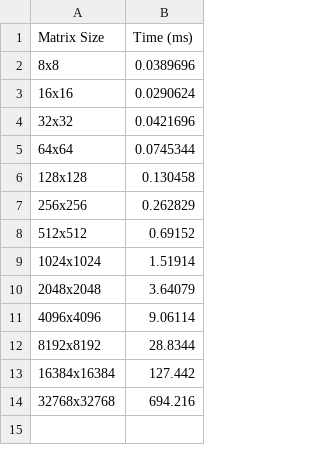
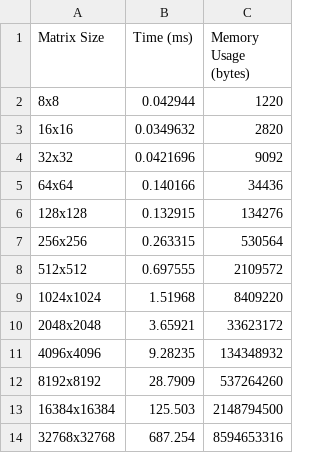
Before and after one commit to Ruinique/Ruinique-LU-factorization, a CSV file: lu_factorization_times.csv, drawn as a sheet; the diff names each change by its address in the sheet, - before the commit and + after, or states it on an @@ line.

```diff
--- a/lu_factorization_times.csv
+++ b/lu_factorization_times.csv
+column C (Memory Usage (bytes)), rows 2-14: 1220 | 2820 | 9092 | 34436 | 134276 | 530564 | 2109572 | 8409220 | 33623172 | 134348932 | 537264260 | 2148794500 | 8594653316
-B2 (Time (ms)): 0.0389696
+B2 (Time (ms)): 0.042944
-B3 (Time (ms)): 0.0290624
+B3 (Time (ms)): 0.0349632
-B5 (Time (ms)): 0.0745344
+B5 (Time (ms)): 0.140166
-B6 (Time (ms)): 0.130458
+B6 (Time (ms)): 0.132915
-B7 (Time (ms)): 0.262829
+B7 (Time (ms)): 0.263315
-B8 (Time (ms)): 0.69152
+B8 (Time (ms)): 0.697555
-B9 (Time (ms)): 1.51914
+B9 (Time (ms)): 1.51968
-B10 (Time (ms)): 3.64079
+B10 (Time (ms)): 3.65921
-B11 (Time (ms)): 9.06114
+B11 (Time (ms)): 9.28235
-B12 (Time (ms)): 28.8344
+B12 (Time (ms)): 28.7909
-B13 (Time (ms)): 127.442
+B13 (Time (ms)): 125.503
-B14 (Time (ms)): 694.216
+B14 (Time (ms)): 687.254
```
Also changed, not shown: lu_factorization_comparison_4090.csv, 1 other file.
